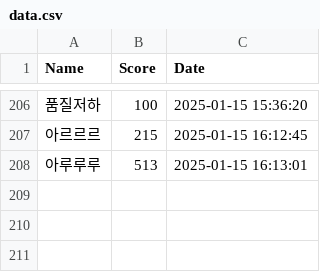
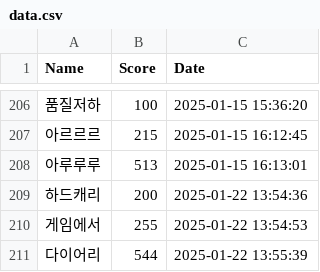
Before and after one commit to d-joom/ranking_app, a CSV file: data.csv, drawn as a sheet; only a part is shown, gaps mark what is left out.

```diff
--- a/data.csv
+++ b/data.csv
@@ -208 +208,4 @@
 아루루루,513,2025-01-15 16:13:01
+하드캐리,200,2025-01-22 13:54:36
+게임에서,255,2025-01-22 13:54:53
+다이어리,544,2025-01-22 13:55:39
```
Also changed, not shown: 10 other files.
